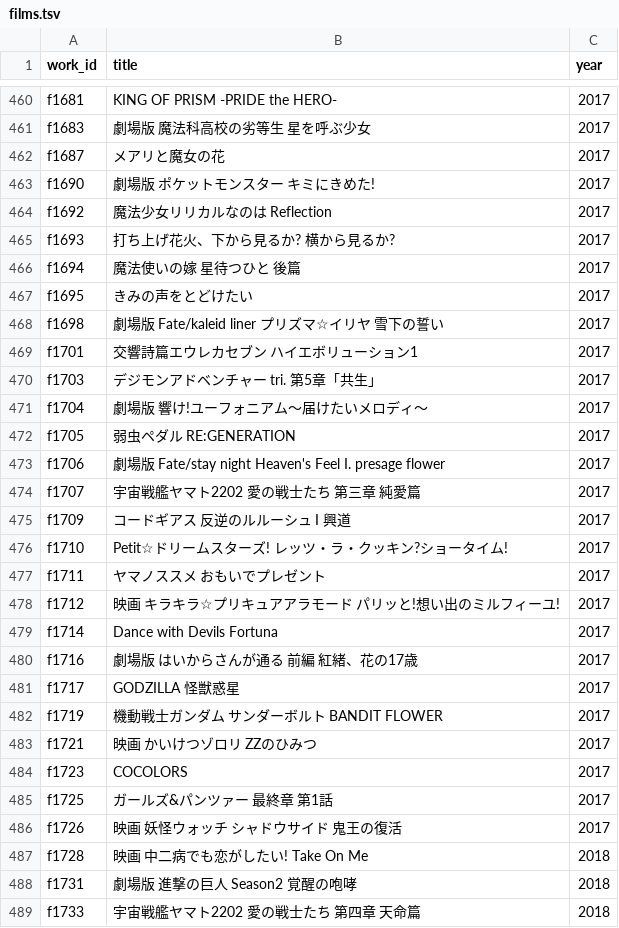
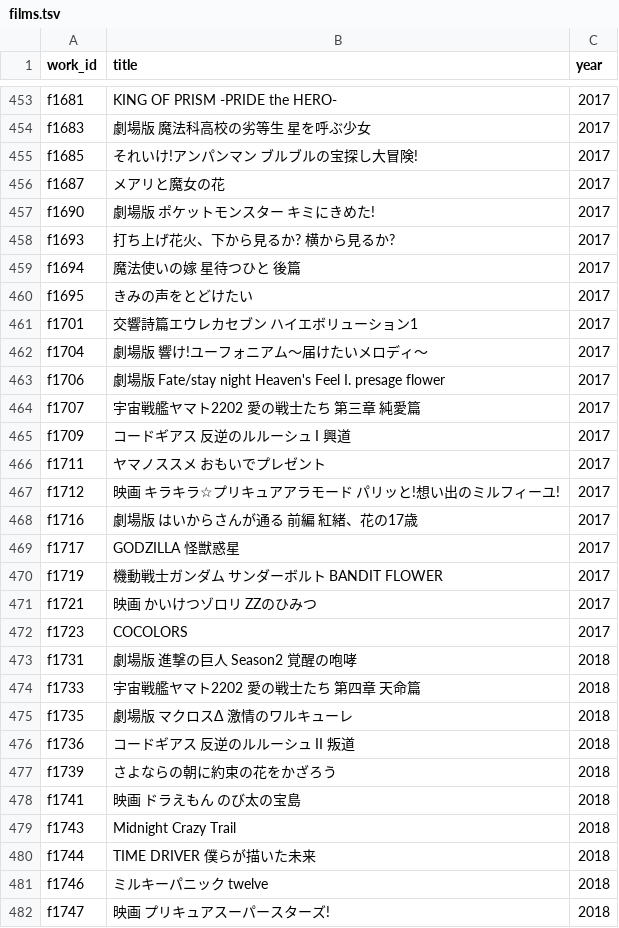
Before and after one commit to nzanke/anime-world, a TSV file: data/films.tsv, drawn as a sheet; only a part is shown, gaps mark what is left out; the shorter side is filled out with more unchanged rows; removed rows and columns are numbered as before the commit, all else as after; the diff covers the shown part only; the diff names each change by its address in the sheet, - before the commit and + after, or states it on an @@ line.

```diff
--- a/data/films.tsv
+++ b/data/films.tsv
+row 455: f1685 | それいけ!アンパンマン ブルブルの宝探し大冒険! | 2017
-row 464: f1692 | 魔法少女リリカルなのは Reflection | 2017
-row 468: f1698 | 劇場版 Fate/kaleid liner プリズマ☆イリヤ 雪下の誓い | 2017
-row 470: f1703 | デジモンアドベンチャー tri. 第5章「共生」 | 2017
-row 472: f1705 | 弱虫ペダル RE:GENERATION | 2017
-row 476: f1710 | Petit☆ドリームスターズ! レッツ・ラ・クッキン?ショータイム! | 2017
-row 479: f1714 | Dance with Devils Fortuna | 2017
-row 485: f1725 | ガールズ&パンツァー 最終章 第1話 | 2017
-row 486: f1726 | 映画 妖怪ウォッチ シャドウサイド 鬼王の復活 | 2017
-row 487: f1728 | 映画 中二病でも恋がしたい! Take On Me | 2018
```
Also changed, not shown: 7 added rows and 18 removed rows elsewhere in this file, 1 other file.
